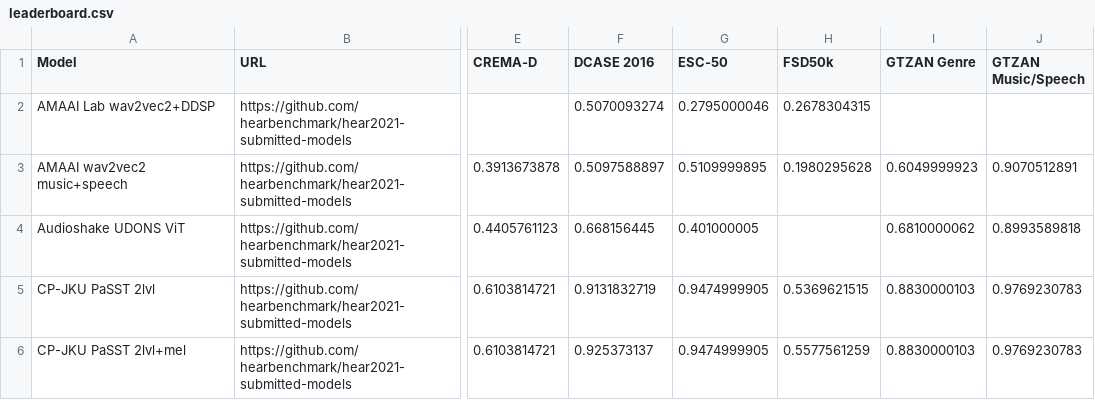
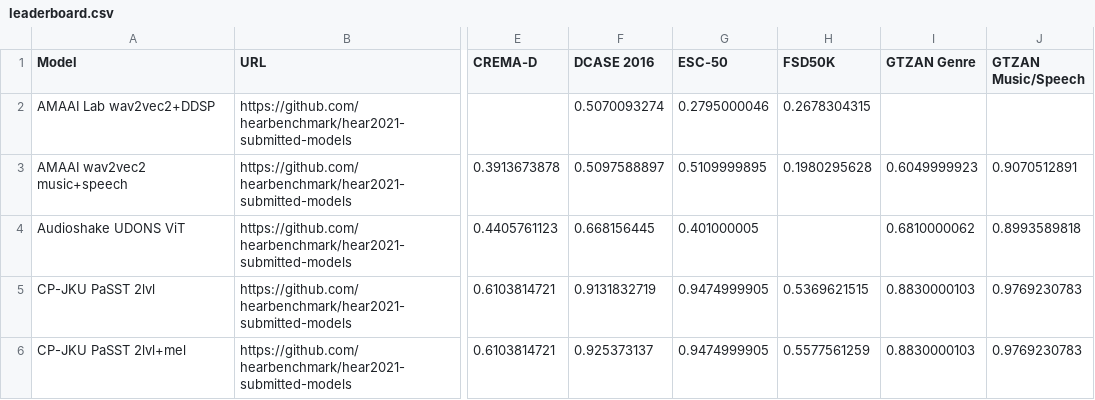
Before and after one commit to hearbenchmark/hearbenchmark.com, a CSV file: docs/leaderboard.csv, drawn as a sheet; only a part is shown, gaps mark what is left out; the diff names each change by its address in the sheet, - before the commit and + after, or states it on an @@ line.

```diff
--- a/docs/leaderboard.csv
+++ b/docs/leaderboard.csv
-H1: FSD50k
+H1: FSD50K
```
Also changed, not shown: 1 other file.
